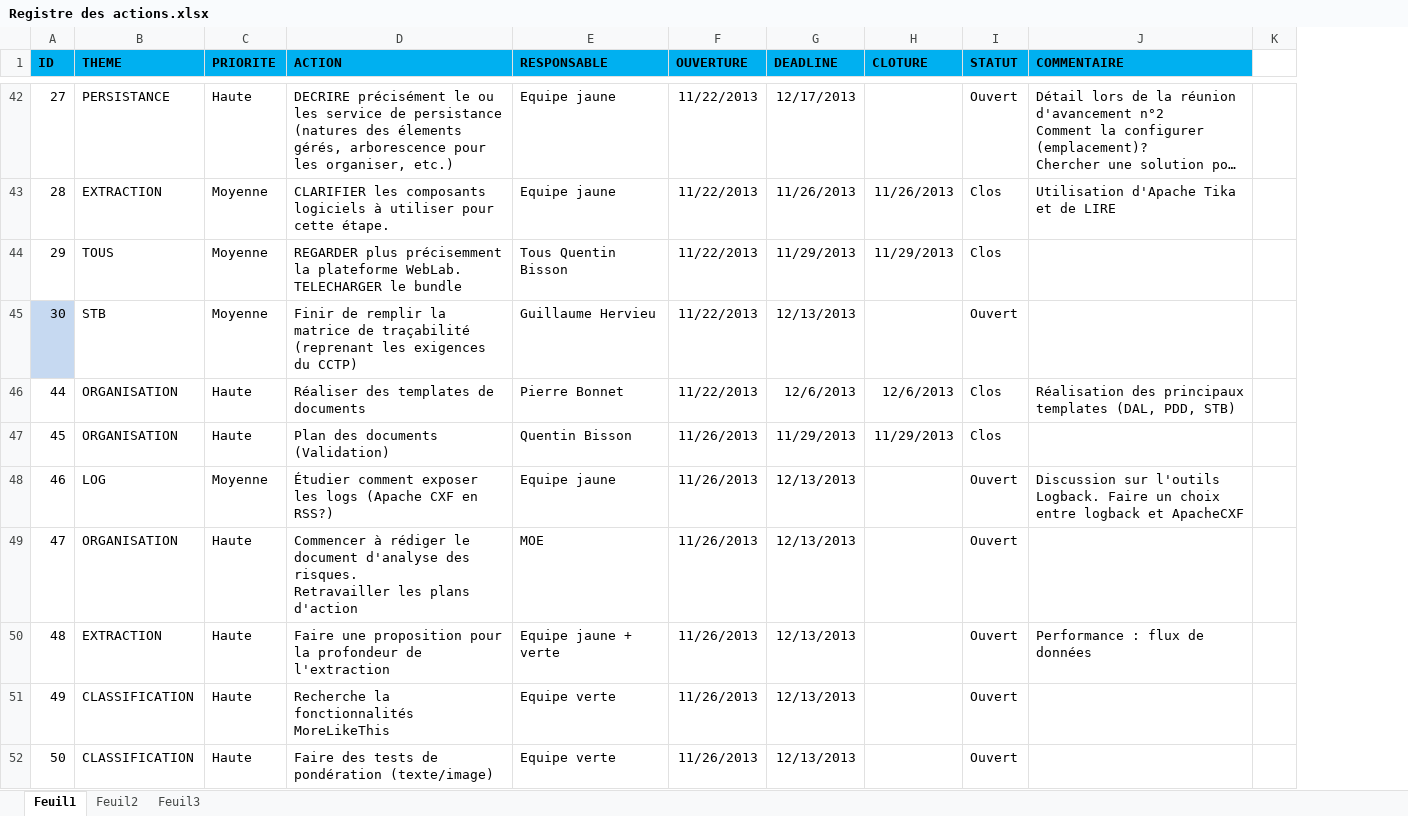
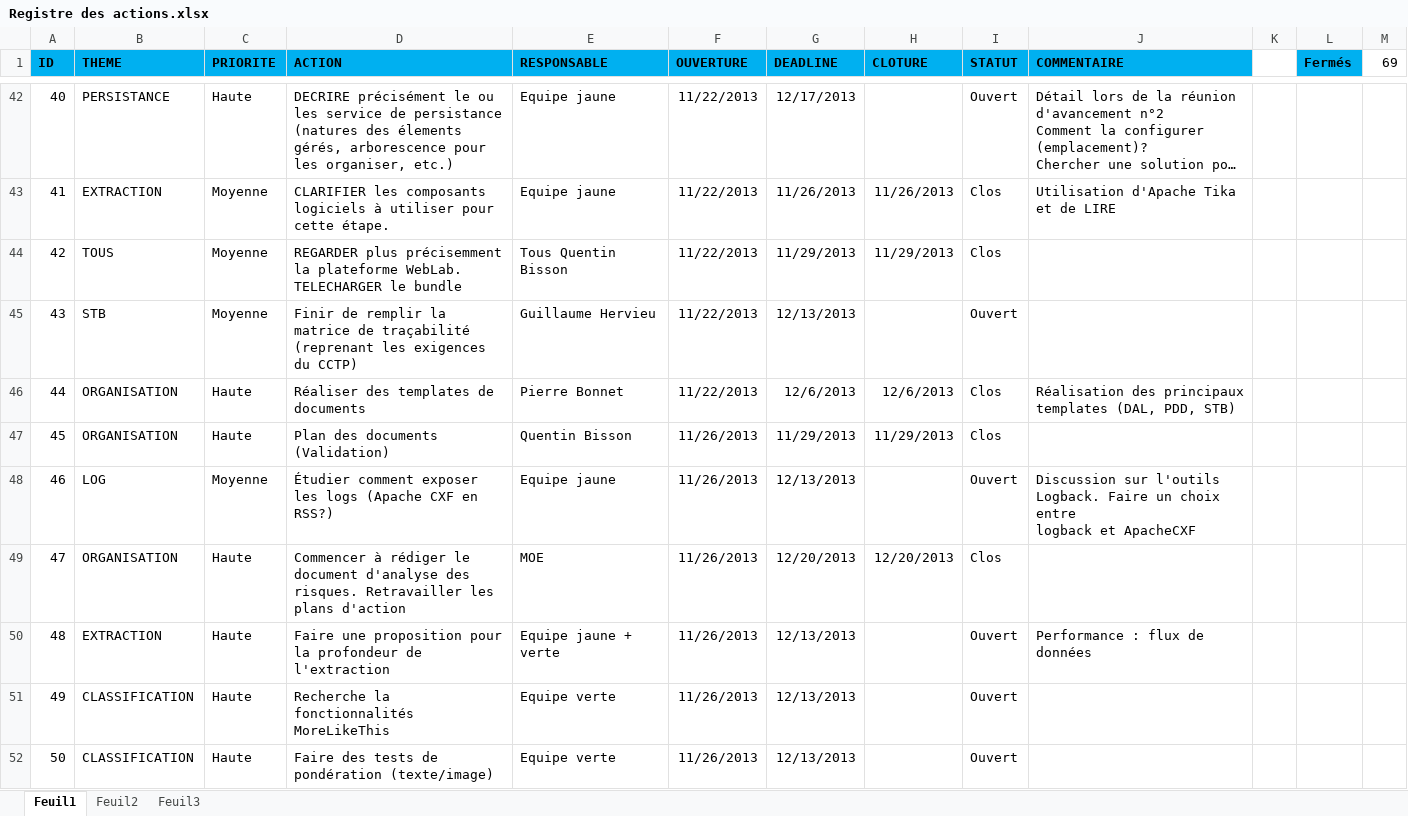
Before and after one commit to ThierryAhn/sportifs.documents, an Excel workbook: Gestion de projet/Registre des actions.xlsx, sheet Feuil1, drawn as a sheet; only a part is shown, gaps mark what is left out; long unchanged cells end in …; values as stored, in another font and other column widths than the file's, no borders; conditional formats not drawn; removed rows and columns are numbered as before the commit, all else as after; the diff covers the shown part only; the diff names each change by its address in the sheet, - before the commit and + after, or states it on an @@ line.

```diff
--- a/Gestion de projet/Registre des actions.xlsx (sheet Feuil1)
+++ b/Gestion de projet/Registre des actions.xlsx (sheet Feuil1)
-column K, empty
+column K, empty
+column L (Fermés), empty
+column M (69), empty
@@ column A (ID) renumbered between rows 15 and 45 @@
-A45 fill: #C6D9F1
+A45 fill: none
-J48 (COMMENTAIRE): …et ApacheCXF
+J48 (COMMENTAIRE): …et ApacheCXF
-D49 (ACTION): …plans d'action
+D49 (ACTION): …plans d'action
-G49 (DEADLINE): 12/13/2013
+G49 (DEADLINE): 12/20/2013
-H49 (CLOTURE): (empty)
+H49 (CLOTURE): 12/20/2013
-I49 (STATUT): Ouvert
+I49 (STATUT): Clos
```
Also changed, not shown: 31 added rows, 52 edited cells and cell formats elsewhere in this sheet, formulas that keep their value, Gestion de projet/Matrice de traçabilité.xlsx, Gestion de projet/Portefeuille des risques.xlsx, 1 other file.
